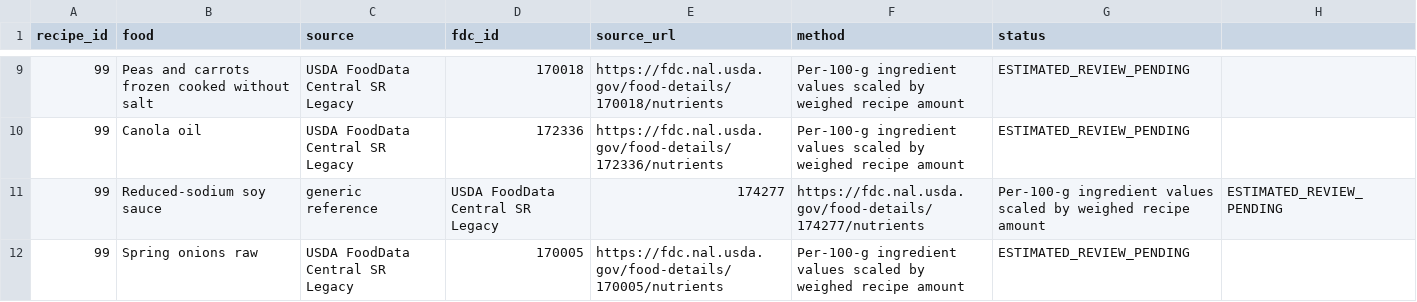
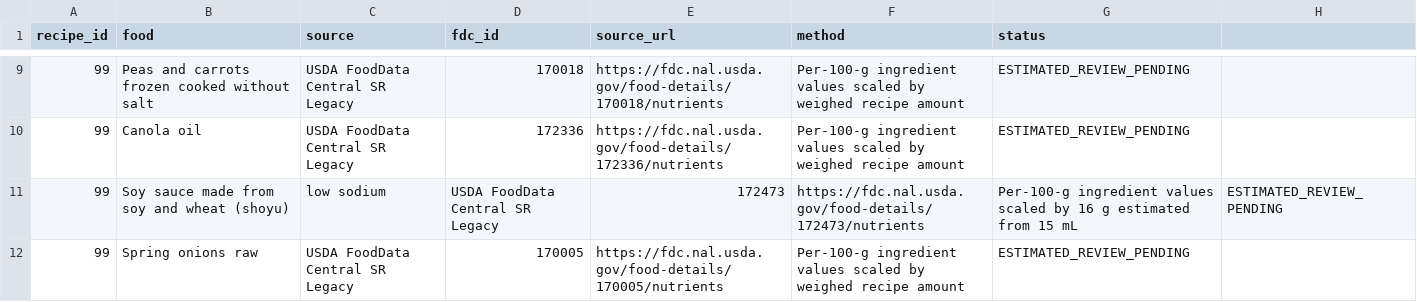
Before and after one commit to chinkk-git/Aariamagickitchen, a CSV file: content/international/qa/nutrition-sources.csv, drawn as a sheet; only a part is shown, gaps mark what is left out.

Commit message:
content(INT-01): complete sourced fried-rice nutrition and manifest hashes

```diff
--- a/content/international/qa/nutrition-sources.csv
+++ b/content/international/qa/nutrition-sources.csv
@@ -10,3 +10,3 @@ recipe_id,food,source,fdc_id,source_url,method,status
 99,Canola oil,USDA FoodData Central SR Legacy,172336,https://fdc.nal.usda.gov/food-details/172336/nutrients,Per-100-g ingredient values scaled by weighed recipe amount,ESTIMATED_REVIEW_PENDING
-99,Reduced-sodium soy sauce, generic reference,USDA FoodData Central SR Legacy,174277,https://fdc.nal.usda.gov/food-details/174277/nutrients,Per-100-g ingredient values scaled by weighed recipe amount,ESTIMATED_REVIEW_PENDING
+99,Soy sauce made from soy and wheat (shoyu), low sodium,USDA FoodData Central SR Legacy,172473,https://fdc.nal.usda.gov/food-details/172473/nutrients,Per-100-g ingredient values scaled by 16 g estimated from 15 mL,ESTIMATED_REVIEW_PENDING
 99,Spring onions raw,USDA FoodData Central SR Legacy,170005,https://fdc.nal.usda.gov/food-details/170005/nutrients,Per-100-g ingredient values scaled by weighed recipe amount,ESTIMATED_REVIEW_PENDING
```
Also changed, not shown: 4 other files.
